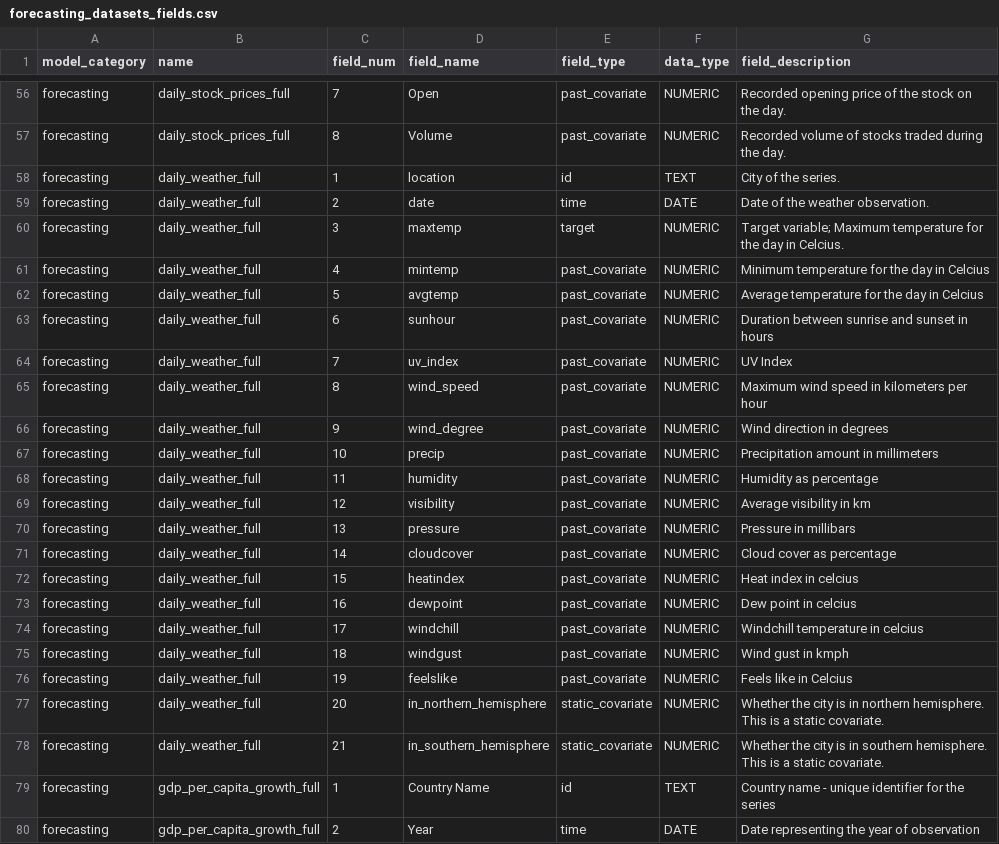
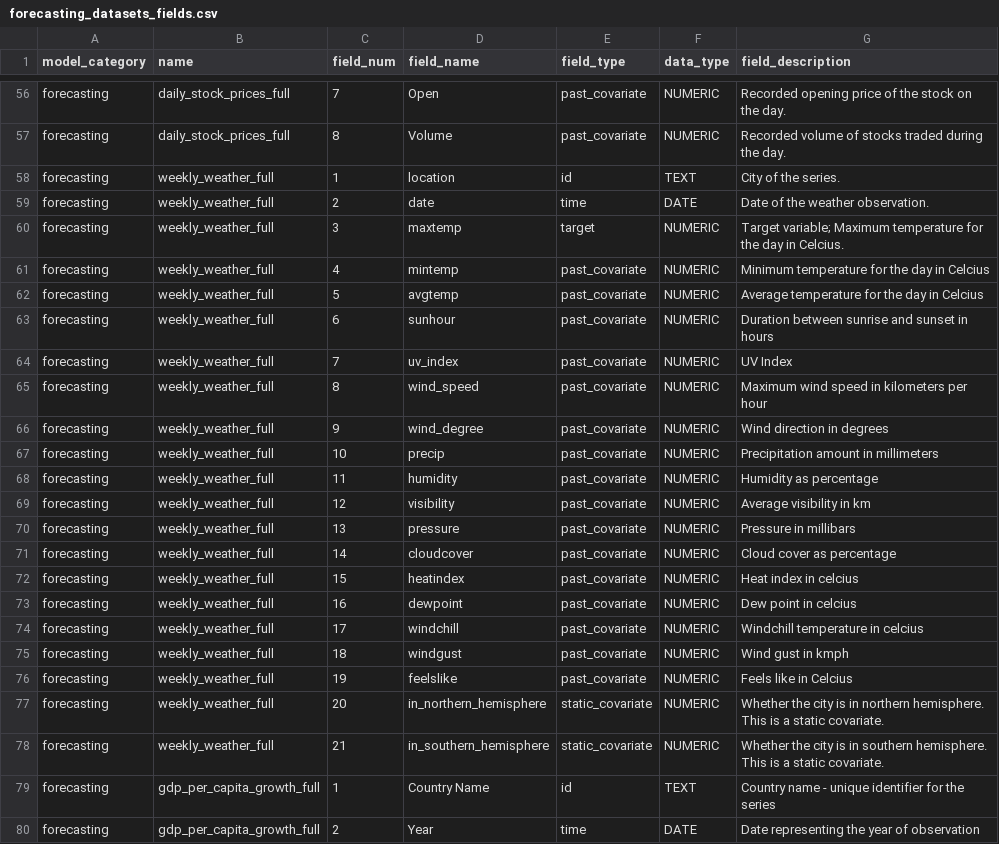
Before and after one commit to readytensor/rt_vsdv_forecasting_datasets, a CSV file: config/forecasting_datasets_fields.csv, drawn as a sheet; only a part is shown, gaps mark what is left out.

Commit message:
renamed daily weather to weekly weather

```diff
--- a/config/forecasting_datasets_fields.csv
+++ b/config/forecasting_datasets_fields.csv
@@ -57,23 +57,23 @@ forecasting,daily_stock_prices_full,7,Open,past_covariate,NUMERIC,Recorded openi
 forecasting,daily_stock_prices_full,8,Volume,past_covariate,NUMERIC,Recorded volume of stocks traded during the day.
-forecasting,daily_weather_full,1,location,id,TEXT,City of the series.
-forecasting,daily_weather_full,2,date,time,DATE,Date of the weather observation.
-forecasting,daily_weather_full,3,maxtemp,target,NUMERIC,Target variable; Maximum temperature for the day in Celcius.
-forecasting,daily_weather_full,4,mintemp,past_covariate,NUMERIC,Minimum temperature for the day in Celcius
-forecasting,daily_weather_full,5,avgtemp,past_covariate,NUMERIC,Average temperature for the day in Celcius
-forecasting,daily_weather_full,6,sunhour,past_covariate,NUMERIC,Duration between sunrise and sunset in hours
-forecasting,daily_weather_full,7,uv_index,past_covariate,NUMERIC,UV Index
-forecasting,daily_weather_full,8,wind_speed,past_covariate,NUMERIC,Maximum wind speed in kilometers per hour
-forecasting,daily_weather_full,9,wind_degree,past_covariate,NUMERIC,Wind direction in degrees
-forecasting,daily_weather_full,10,precip,past_covariate,NUMERIC,Precipitation amount in millimeters
-forecasting,daily_weather_full,11,humidity,past_covariate,NUMERIC,Humidity as percentage
-forecasting,daily_weather_full,12,visibility,past_covariate,NUMERIC,Average visibility in km
-forecasting,daily_weather_full,13,pressure,past_covariate,NUMERIC,Pressure in millibars
-forecasting,daily_weather_full,14,cloudcover,past_covariate,NUMERIC,Cloud cover as percentage
-forecasting,daily_weather_full,15,heatindex,past_covariate,NUMERIC,Heat index in celcius
-forecasting,daily_weather_full,16,dewpoint,past_covariate,NUMERIC,Dew point in celcius
-forecasting,daily_weather_full,17,windchill,past_covariate,NUMERIC,Windchill temperature in celcius
-forecasting,daily_weather_full,18,windgust,past_covariate,NUMERIC,Wind gust in kmph
-forecasting,daily_weather_full,19,feelslike,past_covariate,NUMERIC,Feels like in Celcius
-forecasting,daily_weather_full,20,in_northern_hemisphere,static_covariate,NUMERIC,Whether the city is in northern hemisphere. This is a static covariate.
-forecasting,daily_weather_full,21,in_southern_hemisphere,static_covariate,NUMERIC,Whether the city is in southern hemisphere. This is a static covariate.
+forecasting,weekly_weather_full,1,location,id,TEXT,City of the series.
+forecasting,weekly_weather_full,2,date,time,DATE,Date of the weather observation.
+forecasting,weekly_weather_full,3,maxtemp,target,NUMERIC,Target variable; Maximum temperature for the day in Celcius.
+forecasting,weekly_weather_full,4,mintemp,past_covariate,NUMERIC,Minimum temperature for the day in Celcius
+forecasting,weekly_weather_full,5,avgtemp,past_covariate,NUMERIC,Average temperature for the day in Celcius
+forecasting,weekly_weather_full,6,sunhour,past_covariate,NUMERIC,Duration between sunrise and sunset in hours
+forecasting,weekly_weather_full,7,uv_index,past_covariate,NUMERIC,UV Index
+forecasting,weekly_weather_full,8,wind_speed,past_covariate,NUMERIC,Maximum wind speed in kilometers per hour
+forecasting,weekly_weather_full,9,wind_degree,past_covariate,NUMERIC,Wind direction in degrees
+forecasting,weekly_weather_full,10,precip,past_covariate,NUMERIC,Precipitation amount in millimeters
+forecasting,weekly_weather_full,11,humidity,past_covariate,NUMERIC,Humidity as percentage
+forecasting,weekly_weather_full,12,visibility,past_covariate,NUMERIC,Average visibility in km
+forecasting,weekly_weather_full,13,pressure,past_covariate,NUMERIC,Pressure in millibars
+forecasting,weekly_weather_full,14,cloudcover,past_covariate,NUMERIC,Cloud cover as percentage
+forecasting,weekly_weather_full,15,heatindex,past_covariate,NUMERIC,Heat index in celcius
+forecasting,weekly_weather_full,16,dewpoint,past_covariate,NUMERIC,Dew point in celcius
+forecasting,weekly_weather_full,17,windchill,past_covariate,NUMERIC,Windchill temperature in celcius
+forecasting,weekly_weather_full,18,windgust,past_covariate,NUMERIC,Wind gust in kmph
+forecasting,weekly_weather_full,19,feelslike,past_covariate,NUMERIC,Feels like in Celcius
+forecasting,weekly_weather_full,20,in_northern_hemisphere,static_covariate,NUMERIC,Whether the city is in northern hemisphere. This is a static covariate.
+forecasting,weekly_weather_full,21,in_southern_hemisphere,static_covariate,NUMERIC,Whether the city is in southern hemisphere. This is a static covariate.
 forecasting,gdp_per_capita_growth_full,1,Country Name,id,TEXT,Country name - unique identifier for the series
```
Also changed, not shown: config/forecasting_datasets.csv, 2 other files.
